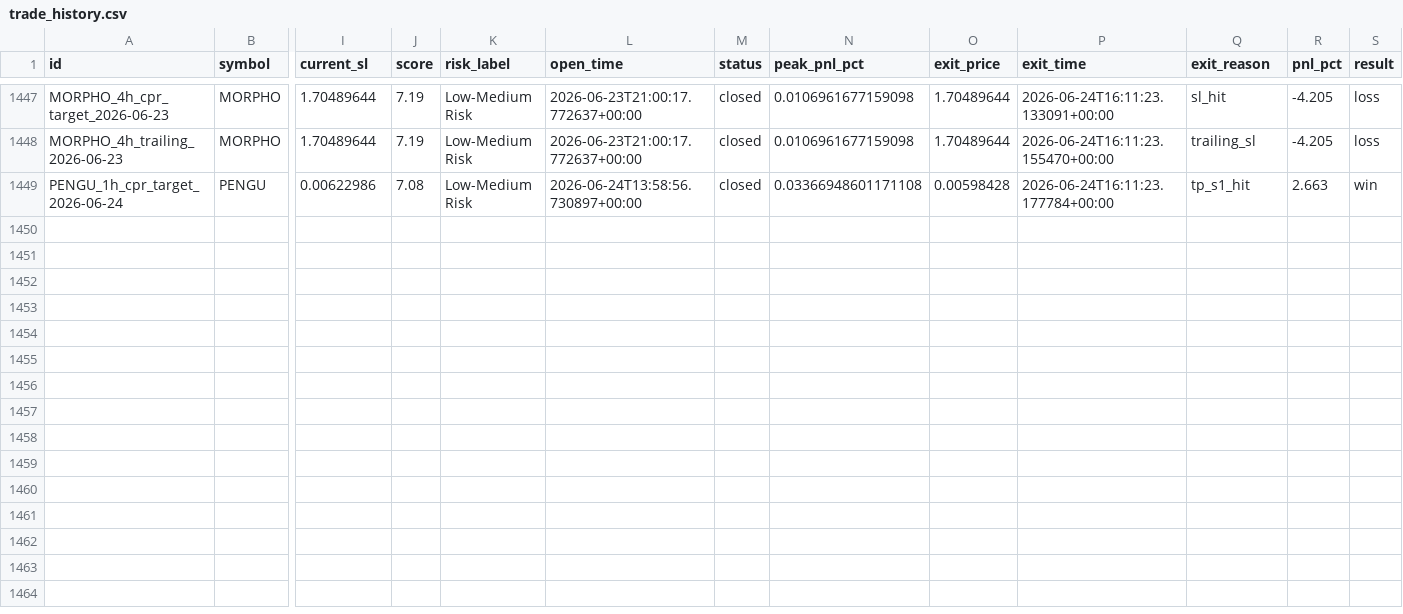
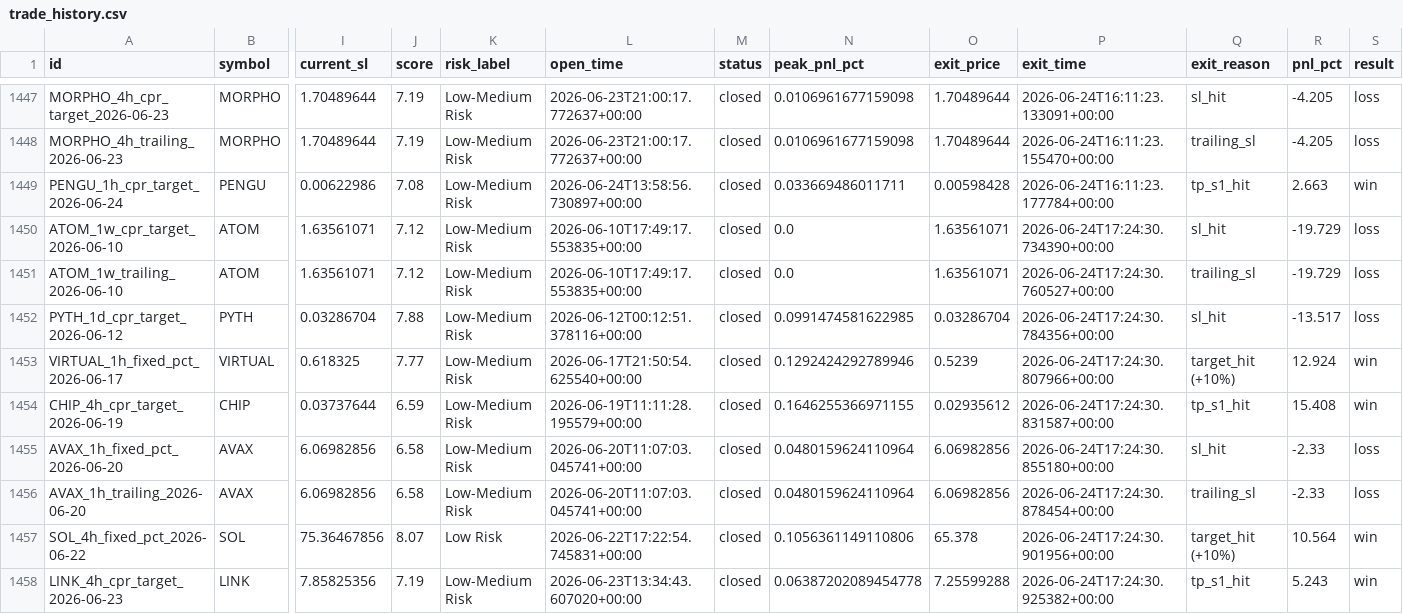
Before and after one commit to raamdhul-star/varam-dynamics-bot, a CSV file: results/paper_trades/trade_history.csv, drawn as a sheet; only a part is shown, gaps mark what is left out; rows hold the shown columns only; the diff names each change by its address in the sheet, - before the commit and + after, or states it on an @@ line.

```diff
--- a/results/paper_trades/trade_history.csv
+++ b/results/paper_trades/trade_history.csv
-N1449 (peak_pnl_pct): 0.03366948601171108
+N1449 (peak_pnl_pct): 0.033669486011711
+row 1450: ATOM_1w_cpr_target_2026-06-10 | ATOM | 1.63561071 | 7.12 | Low-Medium Risk | 2026-06-10T17:49:17.553835+00:00 | closed | 0.0 | 1.63561071 | 2026-06-24T17:24:30.734390+00:00 | sl_hit | -19.729 | loss
+row 1451: ATOM_1w_trailing_2026-06-10 | ATOM | 1.63561071 | 7.12 | Low-Medium Risk | 2026-06-10T17:49:17.553835+00:00 | closed | 0.0 | 1.63561071 | 2026-06-24T17:24:30.760527+00:00 | trailing_sl | -19.729 | loss
+row 1452: PYTH_1d_cpr_target_2026-06-12 | PYTH | 0.03286704 | 7.88 | Low-Medium Risk | 2026-06-12T00:12:51.378116+00:00 | closed | 0.0991474581622985 | 0.03286704 | 2026-06-24T17:24:30.784356+00:00 | sl_hit | -13.517 | loss
+row 1453: VIRTUAL_1h_fixed_pct_2026-06-17 | VIRTUAL | 0.618325 | 7.77 | Low-Medium Risk | 2026-06-17T21:50:54.625540+00:00 | closed | 0.1292424292789946 | 0.5239 | 2026-06-24T17:24:30.807966+00:00 | target_hit (+10%) | 12.924 | win
+row 1454: CHIP_4h_cpr_target_2026-06-19 | CHIP | 0.03737644 | 6.59 | Low-Medium Risk | 2026-06-19T11:11:28.195579+00:00 | closed | 0.1646255366971155 | 0.02935612 | 2026-06-24T17:24:30.831587+00:00 | tp_s1_hit | 15.408 | win
+row 1455: AVAX_1h_fixed_pct_2026-06-20 | AVAX | 6.06982856 | 6.58 | Low-Medium Risk | 2026-06-20T11:07:03.045741+00:00 | closed | 0.0480159624110964 | 6.06982856 | 2026-06-24T17:24:30.855180+00:00 | sl_hit | -2.33 | loss
+row 1456: AVAX_1h_trailing_2026-06-20 | AVAX | 6.06982856 | 6.58 | Low-Medium Risk | 2026-06-20T11:07:03.045741+00:00 | closed | 0.0480159624110964 | 6.06982856 | 2026-06-24T17:24:30.878454+00:00 | trailing_sl | -2.33 | loss
+row 1457: SOL_4h_fixed_pct_2026-06-22 | SOL | 75.36467856 | 8.07 | Low Risk | 2026-06-22T17:22:54.745831+00:00 | closed | 0.1056361149110806 | 65.378 | 2026-06-24T17:24:30.901956+00:00 | target_hit (+10%) | 10.564 | win
+row 1458: LINK_4h_cpr_target_2026-06-23 | LINK | 7.85825356 | 7.19 | Low-Medium Risk | 2026-06-23T13:34:43.607020+00:00 | closed | 0.06387202089454778 | 7.25599288 | 2026-06-24T17:24:30.925382+00:00 | tp_s1_hit | 5.243 | win
```
Also changed, not shown: 1 other file.
